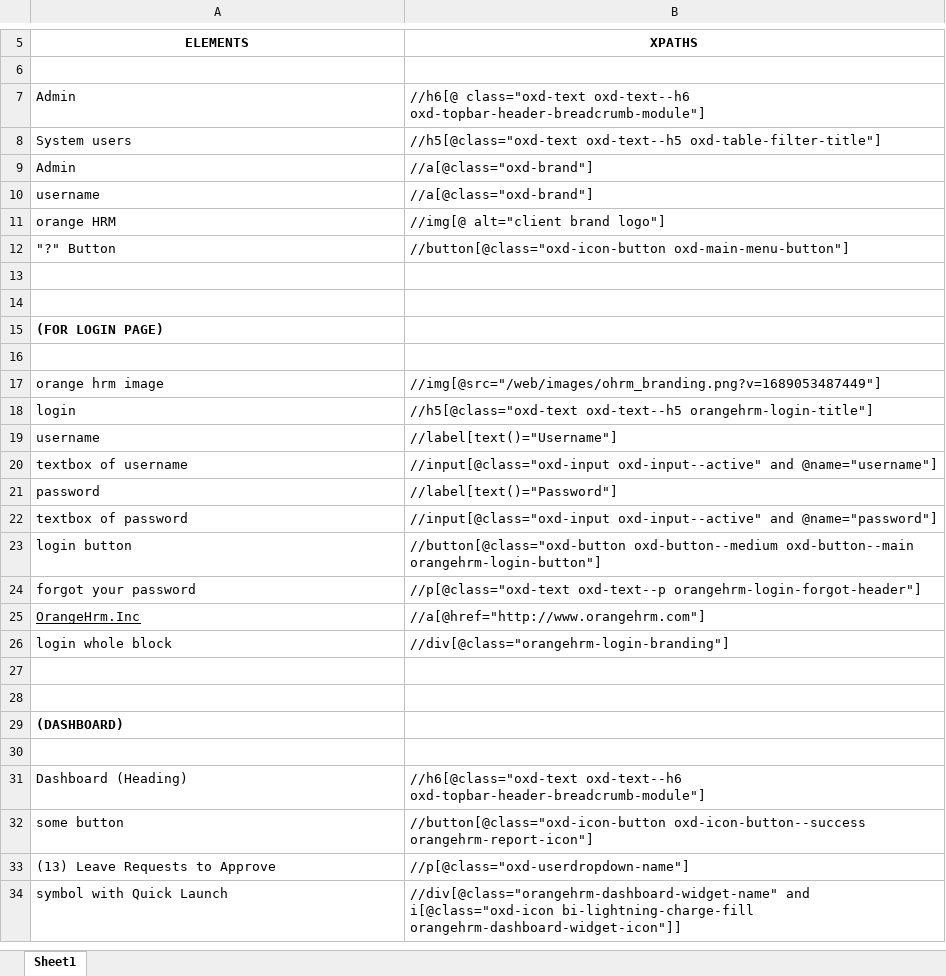
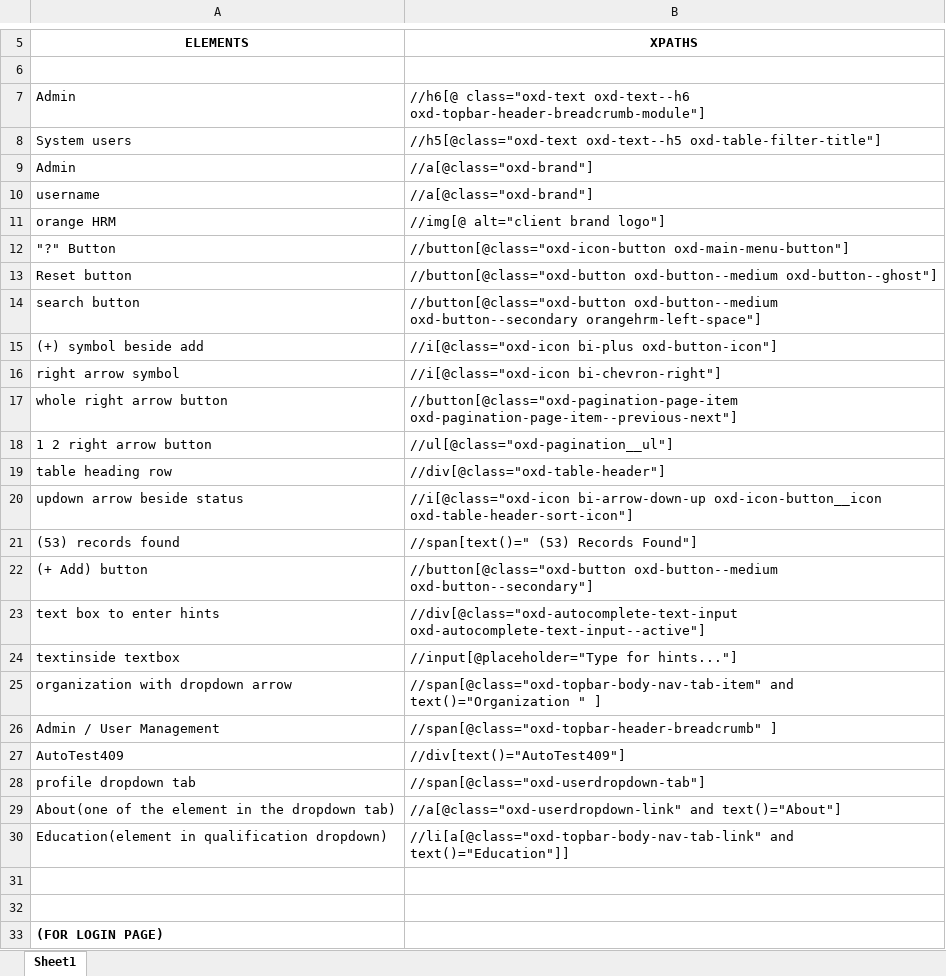
Before and after one commit to Preetird154/Repo_Preeti, an Excel workbook: Xpath_sheet.xlsx, sheet Sheet1, drawn as a sheet; only a part is shown, gaps mark what is left out; the shorter side is filled out with more unchanged rows; values as stored, in another font and other column widths than the file's, no borders; the diff covers the shown part only; the diff names each change by its address in the sheet, - before the commit and + after, or states it on an @@ line.

Commit message:
added new xpaths

```diff
--- a/Xpath_sheet.xlsx (sheet Sheet1)
+++ b/Xpath_sheet.xlsx (sheet Sheet1)
+row 13: Reset button | //button[@class="oxd-button oxd-button--medium oxd-button--ghost"]
+row 14: search button | //button[@class="oxd-button oxd-button--medium oxd-button--secondary orangehrm-left-space"]
+row 15: (+) symbol beside add | //i[@class="oxd-icon bi-plus oxd-button-icon"]
+row 16: right arrow symbol | //i[@class="oxd-icon bi-chevron-right"]
+row 17: whole right arrow button | //button[@class="oxd-pagination-page-item oxd-pagination-page-item--previous-next"]
+row 18: 1 2 right arrow button | //ul[@class="oxd-pagination__ul"]
+row 19: table heading row | //div[@class="oxd-table-header"]
+row 20: updown arrow beside status | //i[@class="oxd-icon bi-arrow-down-up oxd-icon-button__icon oxd-table-header-sort-icon"]
+row 21: (53) records found | //span[text()=" (53) Records Found"]
+row 22: (+ Add) button | //button[@class="oxd-button oxd-button--medium oxd-button--secondary"]
+row 23: text box to enter hints | //div[@class="oxd-autocomplete-text-input oxd-autocomplete-text-input--active"]
+row 24: textinside textbox | //input[@placeholder="Type for hints..."]
+row 25: organization with dropdown arrow | //span[@class="oxd-topbar-body-nav-tab-item" and text()="Organization " ]
+row 26: Admin / User Management | //span[@class="oxd-topbar-header-breadcrumb" ]
+row 27: AutoTest409 | //div[text()="AutoTest409"]
+row 28: profile dropdown tab | //span[@class="oxd-userdropdown-tab"]
+row 29: About(one of the element in the dropdown tab) | //a[@class="oxd-userdropdown-link" and text()="About"]
+row 30: Education(element in qualification dropdown) | //li[a[@class="oxd-topbar-body-nav-tab-link" and text()="Education"]]
```
Also changed, not shown: 10 added rows elsewhere in this sheet.
